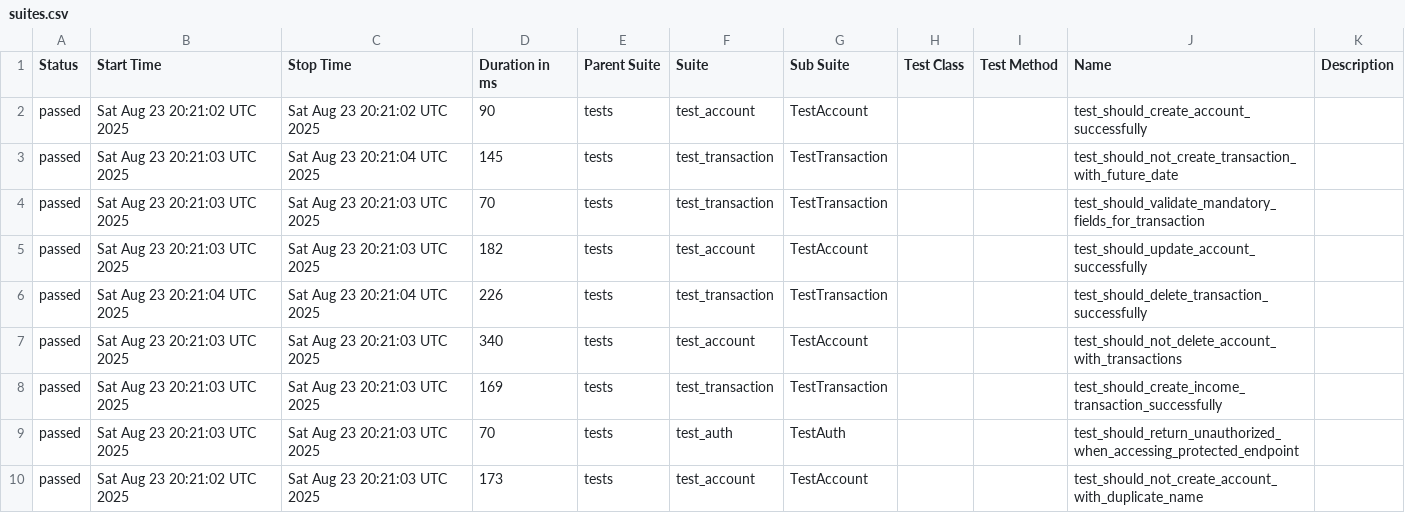
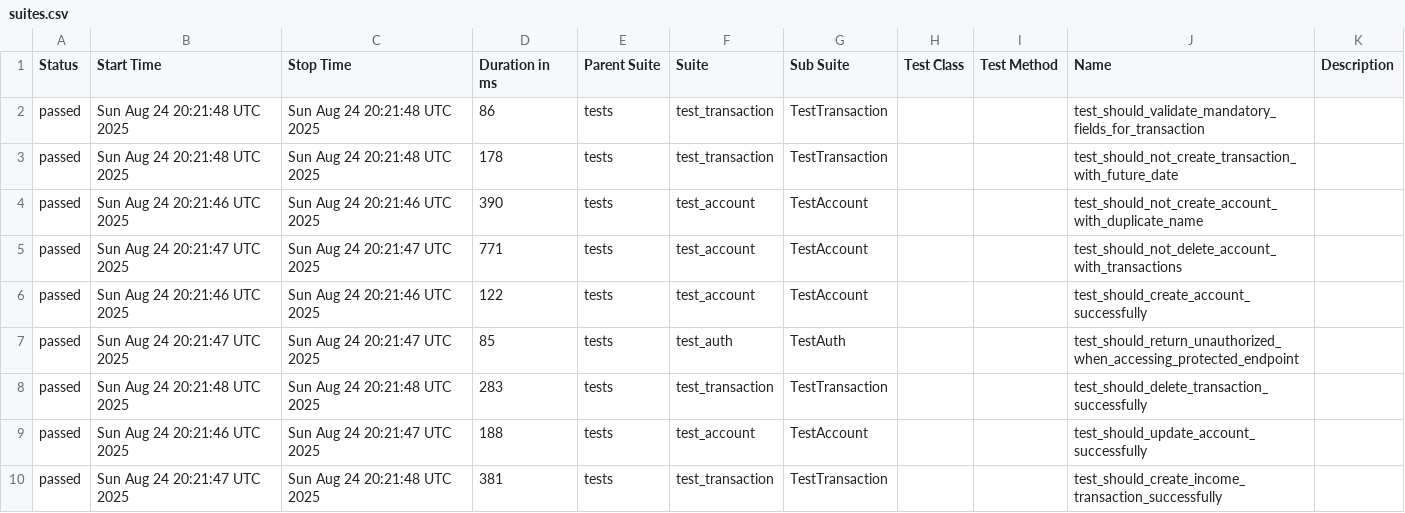
Before and after one commit to JosinaldoGJunior/python-automation-api-test, a CSV file: data/suites.csv, drawn as a sheet.

```diff
--- a/data/suites.csv
+++ b/data/suites.csv
@@ -1,10 +1,10 @@
 "Status","Start Time","Stop Time","Duration in ms","Parent Suite","Suite","Sub Suite","Test Class","Test Method","Name","Description"
-"passed","Sat Aug 23 20:21:02 UTC 2025","Sat Aug 23 20:21:02 UTC 2025","90","tests","test_account","TestAccount","","","test_should_create_account_successfully",""
-"passed","Sat Aug 23 20:21:03 UTC 2025","Sat Aug 23 20:21:04 UTC 2025","145","tests","test_transaction","TestTransaction","","","test_should_not_create_transaction_with_future_date",""
-"passed","Sat Aug 23 20:21:03 UTC 2025","Sat Aug 23 20:21:03 UTC 2025","70","tests","test_transaction","TestTransaction","","","test_should_validate_mandatory_fields_for_transaction",""
-"passed","Sat Aug 23 20:21:03 UTC 2025","Sat Aug 23 20:21:03 UTC 2025","182","tests","test_account","TestAccount","","","test_should_update_account_successfully",""
-"passed","Sat Aug 23 20:21:04 UTC 2025","Sat Aug 23 20:21:04 UTC 2025","226","tests","test_transaction","TestTransaction","","","test_should_delete_transaction_successfully",""
-"passed","Sat Aug 23 20:21:03 UTC 2025","Sat Aug 23 20:21:03 UTC 2025","340","tests","test_account","TestAccount","","","test_should_not_delete_account_with_transactions",""
-"passed","Sat Aug 23 20:21:03 UTC 2025","Sat Aug 23 20:21:03 UTC 2025","169","tests","test_transaction","TestTransaction","","","test_should_create_income_transaction_successfully",""
-"passed","Sat Aug 23 20:21:03 UTC 2025","Sat Aug 23 20:21:03 UTC 2025","70","tests","test_auth","TestAuth","","","test_should_return_unauthorized_when_accessing_protected_endpoint",""
-"passed","Sat Aug 23 20:21:02 UTC 2025","Sat Aug 23 20:21:03 UTC 2025","173","tests","test_account","TestAccount","","","test_should_not_create_account_with_duplicate_name",""
+"passed","Sun Aug 24 20:21:48 UTC 2025","Sun Aug 24 20:21:48 UTC 2025","86","tests","test_transaction","TestTransaction","","","test_should_validate_mandatory_fields_for_transaction",""
+"passed","Sun Aug 24 20:21:48 UTC 2025","Sun Aug 24 20:21:48 UTC 2025","178","tests","test_transaction","TestTransaction","","","test_should_not_create_transaction_with_future_date",""
+"passed","Sun Aug 24 20:21:46 UTC 2025","Sun Aug 24 20:21:46 UTC 2025","390","tests","test_account","TestAccount","","","test_should_not_create_account_with_duplicate_name",""
+"passed","Sun Aug 24 20:21:47 UTC 2025","Sun Aug 24 20:21:47 UTC 2025","771","tests","test_account","TestAccount","","","test_should_not_delete_account_with_transactions",""
+"passed","Sun Aug 24 20:21:46 UTC 2025","Sun Aug 24 20:21:46 UTC 2025","122","tests","test_account","TestAccount","","","test_should_create_account_successfully",""
+"passed","Sun Aug 24 20:21:47 UTC 2025","Sun Aug 24 20:21:47 UTC 2025","85","tests","test_auth","TestAuth","","","test_should_return_unauthorized_when_accessing_protected_endpoint",""
+"passed","Sun Aug 24 20:21:48 UTC 2025","Sun Aug 24 20:21:48 UTC 2025","283","tests","test_transaction","TestTransaction","","","test_should_delete_transaction_successfully",""
+"passed","Sun Aug 24 20:21:46 UTC 2025","Sun Aug 24 20:21:47 UTC 2025","188","tests","test_account","TestAccount","","","test_should_update_account_successfully",""
+"passed","Sun Aug 24 20:21:47 UTC 2025","Sun Aug 24 20:21:48 UTC 2025","381","tests","test_transaction","TestTransaction","","","test_should_create_income_transaction_successfully",""
```
Also changed, not shown: 32 other files.
